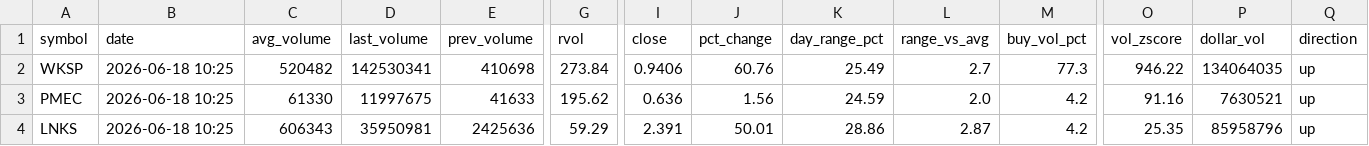
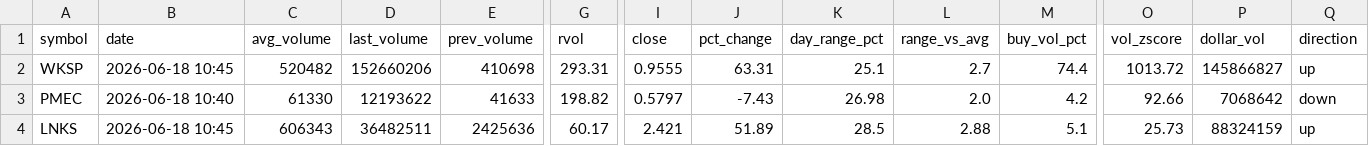
Before and after one commit to Alex-Matulay/volume-scanner, a CSV file: intraday.csv, drawn as a sheet; only a part is shown, gaps mark what is left out; the diff covers the shown part only; the diff names each change by its address in the sheet, - before the commit and + after, or states it on an @@ line.

```diff
--- a/intraday.csv
+++ b/intraday.csv
-B2 (date): 2026-06-18 10:25
+B2 (date): 2026-06-18 10:45
-D2 (last_volume): 142530341
+D2 (last_volume): 152660206
-G2 (rvol): 273.84
+G2 (rvol): 293.31
-I2 (close): 0.9406
+I2 (close): 0.9555
-J2 (pct_change): 60.76
+J2 (pct_change): 63.31
-K2 (day_range_pct): 25.49
+K2 (day_range_pct): 25.1
-M2 (buy_vol_pct): 77.3
+M2 (buy_vol_pct): 74.4
-O2 (vol_zscore): 946.22
+O2 (vol_zscore): 1013.72
-P2 (dollar_vol): 134064035
+P2 (dollar_vol): 145866827
-B3 (date): 2026-06-18 10:25
+B3 (date): 2026-06-18 10:40
-D3 (last_volume): 11997675
+D3 (last_volume): 12193622
-G3 (rvol): 195.62
+G3 (rvol): 198.82
-I3 (close): 0.636
+I3 (close): 0.5797
-J3 (pct_change): 1.56
+J3 (pct_change): -7.43
-K3 (day_range_pct): 24.59
+K3 (day_range_pct): 26.98
-O3 (vol_zscore): 91.16
+O3 (vol_zscore): 92.66
-P3 (dollar_vol): 7630521
+P3 (dollar_vol): 7068642
-Q3 (direction): up
+Q3 (direction): down
-B4 (date): 2026-06-18 10:25
+B4 (date): 2026-06-18 10:45
-D4 (last_volume): 35950981
+D4 (last_volume): 36482511
-G4 (rvol): 59.29
+G4 (rvol): 60.17
-I4 (close): 2.391
+I4 (close): 2.421
-J4 (pct_change): 50.01
+J4 (pct_change): 51.89
-K4 (day_range_pct): 28.86
+K4 (day_range_pct): 28.5
-L4 (range_vs_avg): 2.87
+L4 (range_vs_avg): 2.88
-M4 (buy_vol_pct): 4.2
+M4 (buy_vol_pct): 5.1
-O4 (vol_zscore): 25.35
+O4 (vol_zscore): 25.73
-P4 (dollar_vol): 85958796
+P4 (dollar_vol): 88324159
```
Also changed, not shown: 1 added row and 39 edited cells elsewhere in this file, 2 other files.
